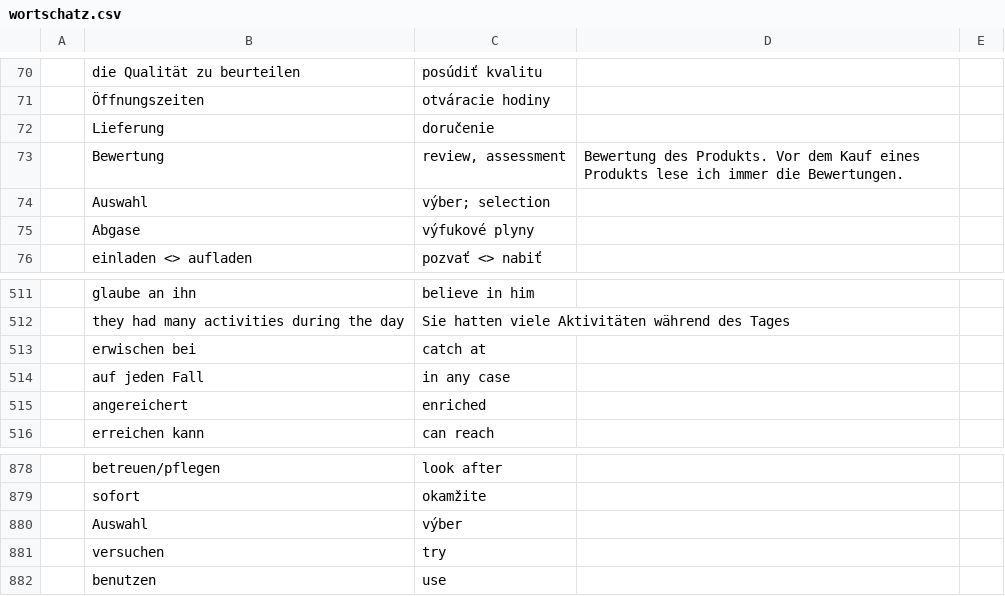
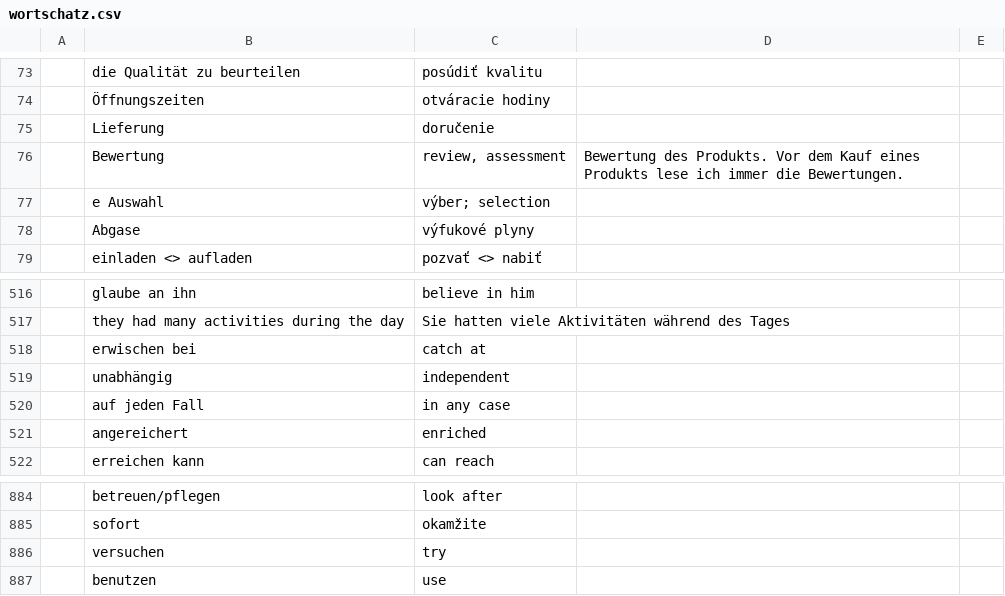
Before and after one commit to mickclemens-alt/Wortschatz-feed, a CSV file: wortschatz.csv, drawn as a sheet; only a part is shown, gaps mark what is left out; removed rows and columns are numbered as before the commit, all else as after; the diff covers the shown part only; the diff names each change by its address in the sheet, - before the commit and + after, or states it on an @@ line.

```diff
--- a/wortschatz.csv
+++ b/wortschatz.csv
-B77: Auswahl
+B77: e Auswahl
+row 519:  | unabhängig | independent
-row 880:  | Auswahl | výber
```
Also changed, not shown: 5 added rows and 6 edited cells elsewhere in this file.
